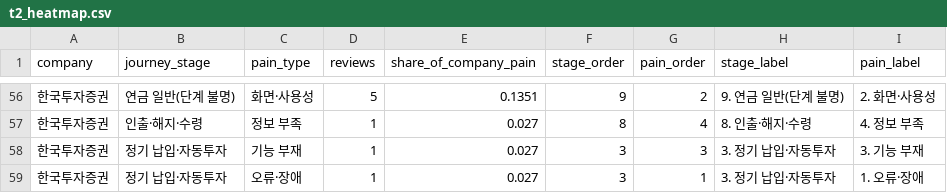
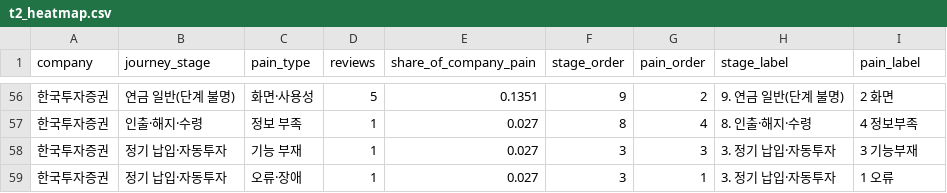
Before and after one commit to jhheo51-arch/irp-aov-radar, a CSV file: data/tableau/t2_heatmap.csv, drawn as a sheet; only a part is shown, gaps mark what is left out; the diff covers the shown part only.

```diff
--- a/data/tableau/t2_heatmap.csv
+++ b/data/tableau/t2_heatmap.csv
@@ -56,4 +56,4 @@ company,journey_stage,pain_type,reviews,share_of_company_pain,stage_order,pain_o
-한국투자증권,연금 일반(단계 불명),화면·사용성,5,0.1351,9,2,9. 연금 일반(단계 불명),2. 화면·사용성
-한국투자증권,인출·해지·수령,정보 부족,1,0.027,8,4,8. 인출·해지·수령,4. 정보 부족
-한국투자증권,정기 납입·자동투자,기능 부재,1,0.027,3,3,3. 정기 납입·자동투자,3. 기능 부재
-한국투자증권,정기 납입·자동투자,오류·장애,1,0.027,3,1,3. 정기 납입·자동투자,1. 오류·장애
+한국투자증권,연금 일반(단계 불명),화면·사용성,5,0.1351,9,2,9. 연금 일반(단계 불명),2 화면
+한국투자증권,인출·해지·수령,정보 부족,1,0.027,8,4,8. 인출·해지·수령,4 정보부족
+한국투자증권,정기 납입·자동투자,기능 부재,1,0.027,3,3,3. 정기 납입·자동투자,3 기능부재
+한국투자증권,정기 납입·자동투자,오류·장애,1,0.027,3,1,3. 정기 납입·자동투자,1 오류
```
Also changed, not shown: 54 edited cells elsewhere in this file, data/tableau/t1_aov_trend.csv, data/tableau/t3_opportunities.csv, 4 other files.
